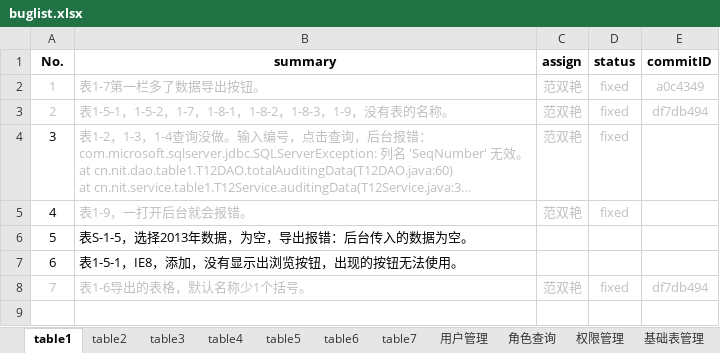
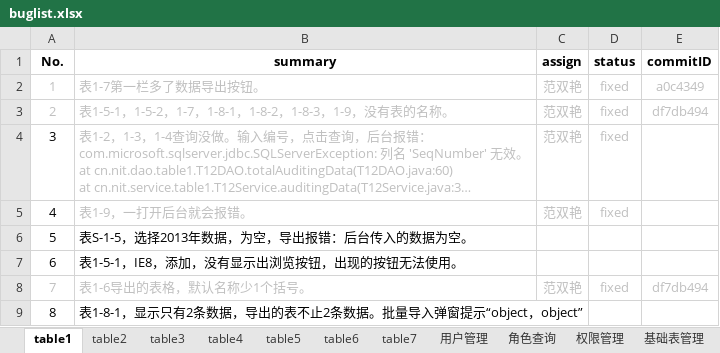
Before and after one commit to shengchaobo/TDMS, an Excel workbook: buglist.xlsx, sheet table1, drawn as a sheet; long unchanged cells end in …; values as stored, in another font and other column widths than the file's, no borders; the diff names each change by its address in the sheet, - before the commit and + after, or states it on an @@ line.

```diff
--- a/buglist.xlsx (sheet table1)
+++ b/buglist.xlsx (sheet table1)
+row 9: 8 | 表1-8-1，显示只有2条数据，导出的表不止2条数据。批量导入弹窗提示“object，object”
```
Also changed, not shown: sheet table5.
